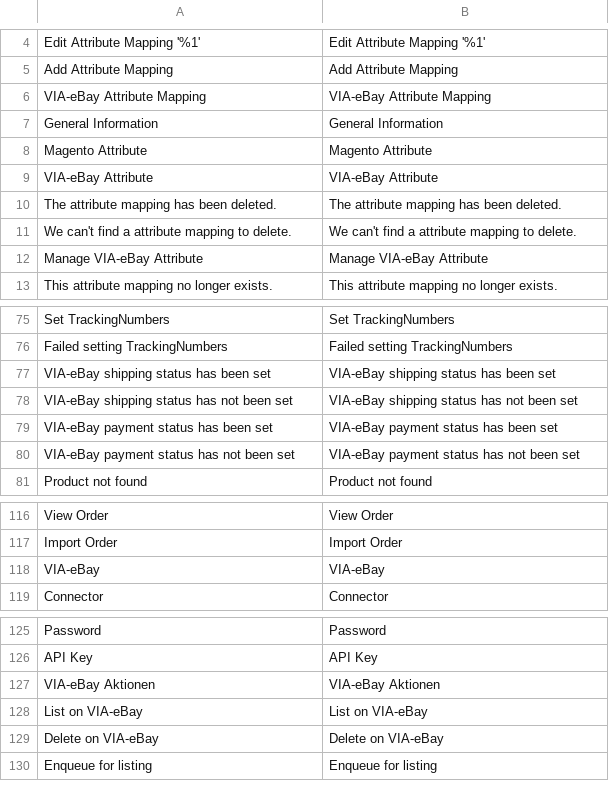
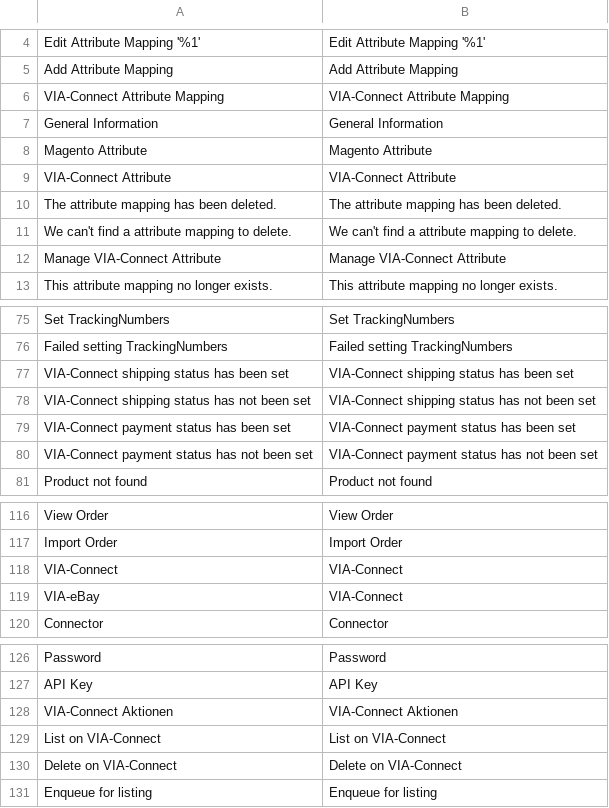
Before and after one commit to ViA-Online/Magento2-VIA-eBay, a CSV file: i18n/en_US.csv, drawn as a sheet; only a part is shown, gaps mark what is left out; removed rows and columns are numbered as before the commit, all else as after; the diff covers the shown part only; the diff names each change by its address in the sheet, - before the commit and + after, or states it on an @@ line.

Commit message:
Rebranding to VIA-Connect

```diff
--- a/i18n/en_US.csv
+++ b/i18n/en_US.csv
-row 6: VIA-eBay Attribute Mapping | VIA-eBay Attribute Mapping
+row 6: VIA-Connect Attribute Mapping | VIA-Connect Attribute Mapping
-row 9: VIA-eBay Attribute | VIA-eBay Attribute
+row 9: VIA-Connect Attribute | VIA-Connect Attribute
-row 12: Manage VIA-eBay Attribute | Manage VIA-eBay Attribute
+row 12: Manage VIA-Connect Attribute | Manage VIA-Connect Attribute
-A77: VIA-eBay shipping status has been set
+A77: VIA-Connect shipping status has been set
-B77: VIA-eBay shipping status has been set
+B77: VIA-Connect shipping status has been set
-A78: VIA-eBay shipping status has not been set
+A78: VIA-Connect shipping status has not been set
-B78: VIA-eBay shipping status has not been set
+B78: VIA-Connect shipping status has not been set
-A79: VIA-eBay payment status has been set
+A79: VIA-Connect payment status has been set
-B79: VIA-eBay payment status has been set
+B79: VIA-Connect payment status has been set
-A80: VIA-eBay payment status has not been set
+A80: VIA-Connect payment status has not been set
-B80: VIA-eBay payment status has not been set
+B80: VIA-Connect payment status has not been set
+row 118: VIA-Connect | VIA-Connect
-B119: VIA-eBay
+B119: VIA-Connect
-row 127: VIA-eBay Aktionen | VIA-eBay Aktionen
-row 128: List on VIA-eBay | List on VIA-eBay
-row 129: Delete on VIA-eBay | Delete on VIA-eBay
+row 128: VIA-Connect Aktionen | VIA-Connect Aktionen
+row 129: List on VIA-Connect | List on VIA-Connect
+row 130: Delete on VIA-Connect | Delete on VIA-Connect
```
Also changed, not shown: 2 edited cells elsewhere in this file, 18 other files.
